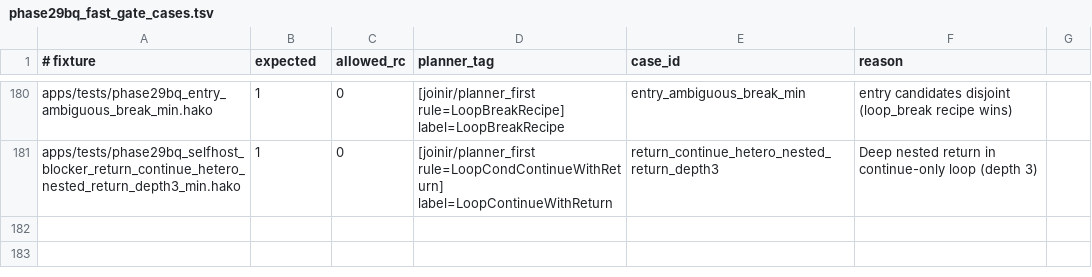
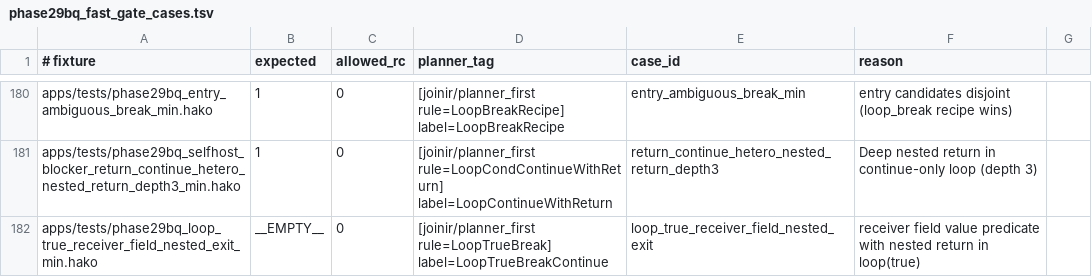
Before and after one commit to hakorune/hakorune, a TSV file: tools/smokes/v2/profiles/integration/joinir/phase29bq_fast_gate_cases.tsv, drawn as a sheet; only a part is shown, gaps mark what is left out; the diff names each change by its address in the sheet, - before the commit and + after, or states it on an @@ line.

Commit message:
feat(joinir): admit field-backed value predicates

```diff
--- a/tools/smokes/v2/profiles/integration/joinir/phase29bq_fast_gate_cases.tsv
+++ b/tools/smokes/v2/profiles/integration/joinir/phase29bq_fast_gate_cases.tsv
+row 182: apps/tests/phase29bq_loop_true_receiver_field_nested_exit_min.hako | __EMPTY__ | 0 | [joinir/planner_first rule=LoopTrueBreak] label=LoopTrueBreakContinue | loop_true_receiver_field_nested_exit | receiver field value predicate with nested return in loop(true)
```
Also changed, not shown: 6 other files.
